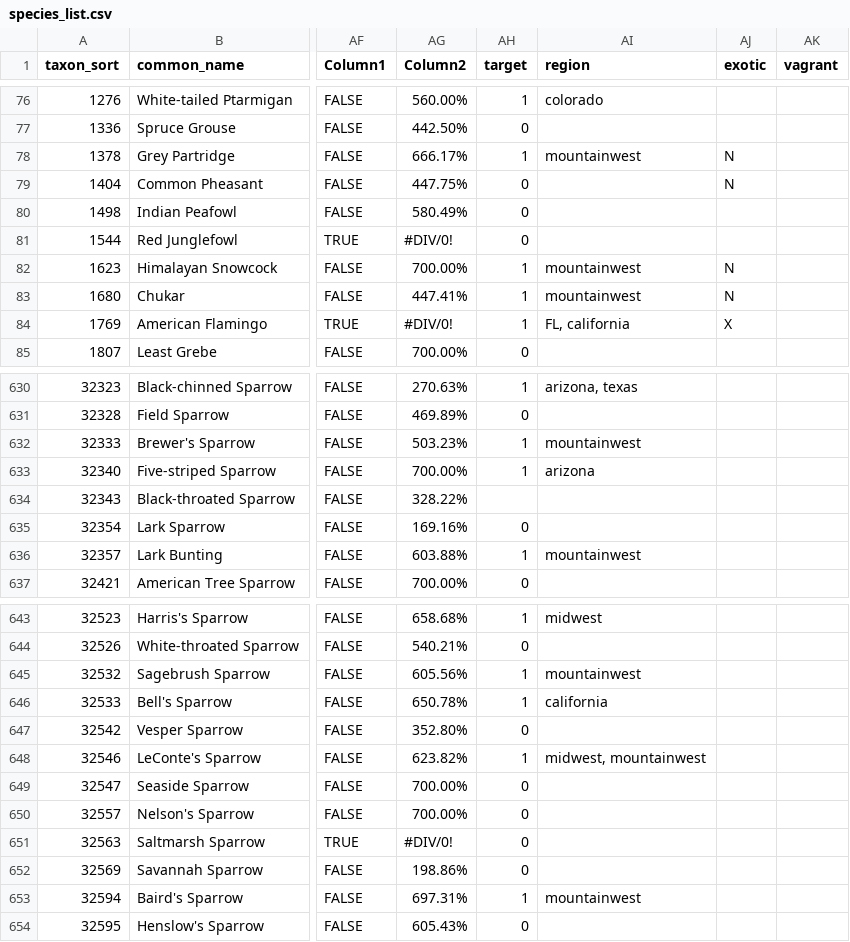
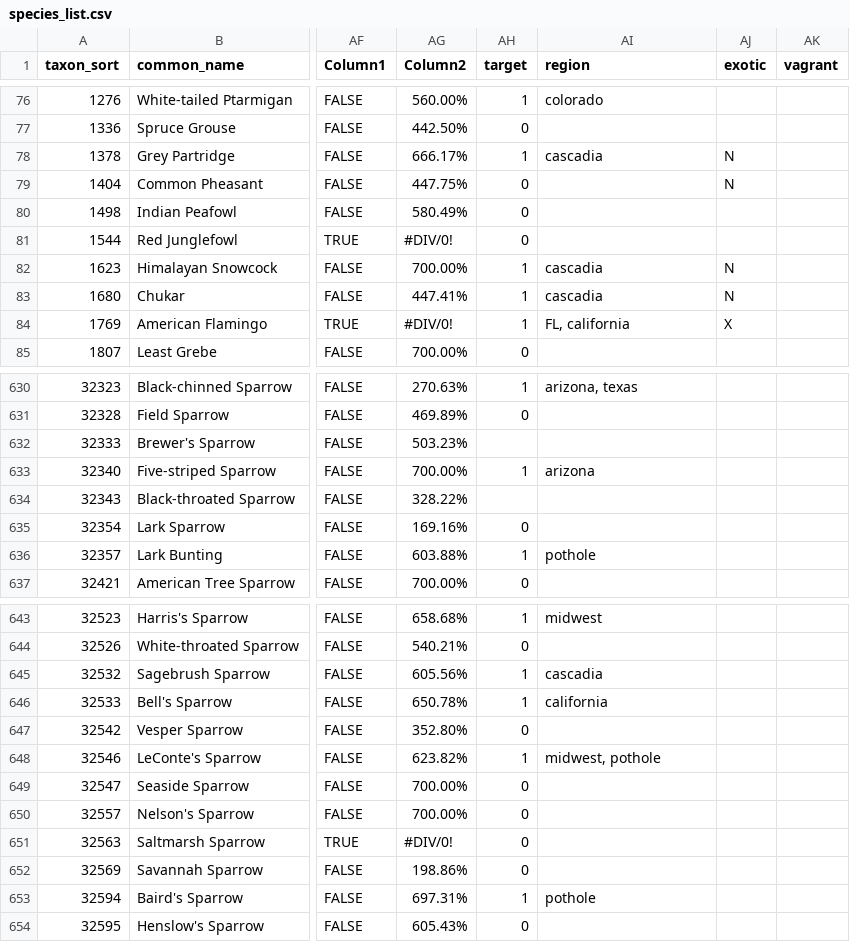
Before and after one commit to Rafnuss/theFarWest, a CSV file: data/species_list.csv, drawn as a sheet; only a part is shown, gaps mark what is left out; the diff covers the shown part only; the diff names each change by its address in the sheet, - before the commit and + after, or states it on an @@ line.

Commit message:
update route with pothole

```diff
--- a/data/species_list.csv
+++ b/data/species_list.csv
-AI78 (region): mountainwest
+AI78 (region): cascadia
-AI82:AI83 (region): mountainwest
+AI82:AI83 (region): cascadia
-AH632 (target): 1
+AH632 (target): (empty)
-AI632 (region): mountainwest
+AI632 (region): (empty)
-AI636 (region): mountainwest
+AI636 (region): pothole
-AI645 (region): mountainwest
+AI645 (region): cascadia
-AI648 (region): midwest, mountainwest
+AI648 (region): midwest, pothole
-AI653 (region): mountainwest
+AI653 (region): pothole
```
Also changed, not shown: 13 edited cells elsewhere in this file, 6 other files.
